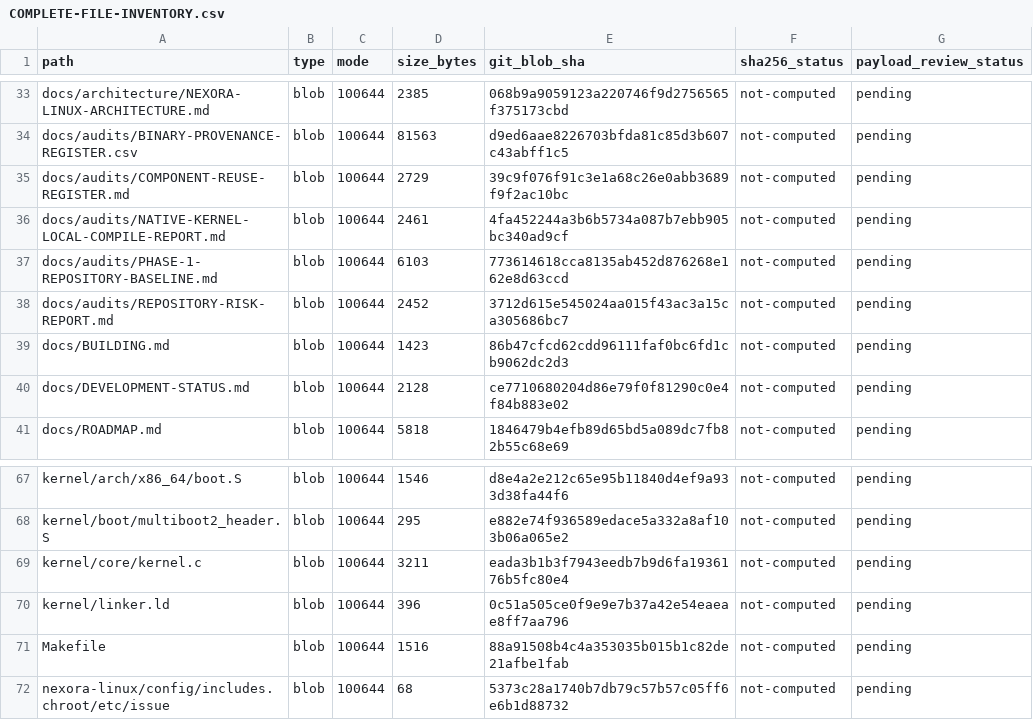
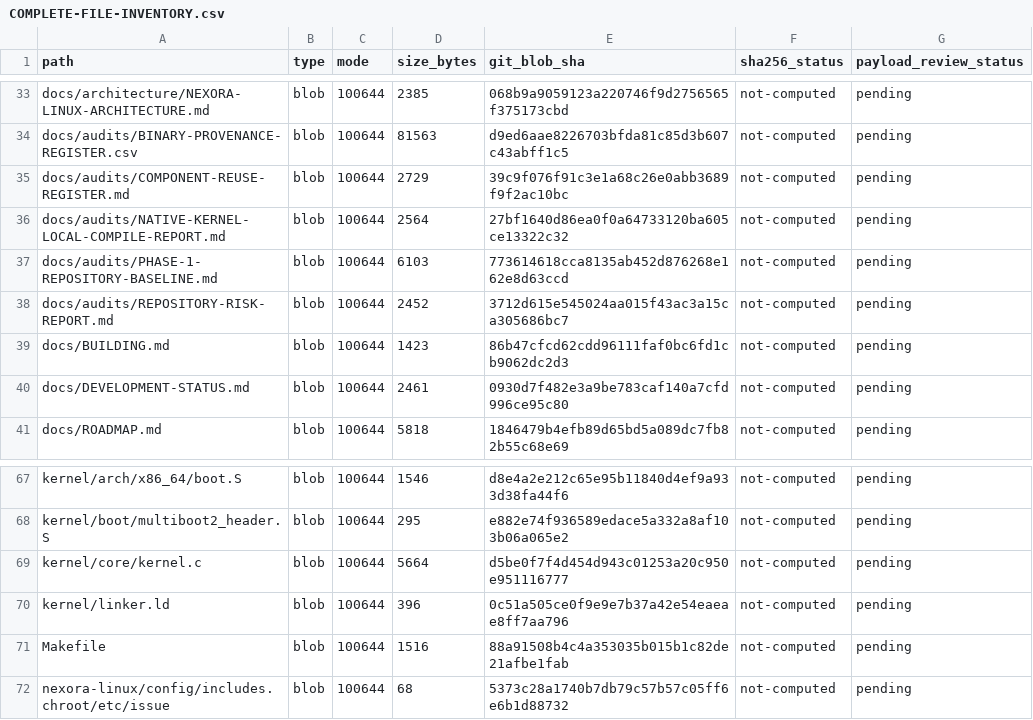
Before and after one commit to ravaunrichards/Nexora_English_64, a CSV file: docs/audits/COMPLETE-FILE-INVENTORY.csv, drawn as a sheet; only a part is shown, gaps mark what is left out.

Commit message:
Refresh kernel and verification report inventory records

```diff
--- a/docs/audits/COMPLETE-FILE-INVENTORY.csv
+++ b/docs/audits/COMPLETE-FILE-INVENTORY.csv
@@ -35,3 +35,3 @@ path,type,mode,size_bytes,git_blob_sha,sha256_status,payload_review_status
 "docs/audits/COMPONENT-REUSE-REGISTER.md",blob,"100644",2729,39c9f076f91c3e1a68c26e0abb3689f9f2ac10bc,not-computed,pending
-"docs/audits/NATIVE-KERNEL-LOCAL-COMPILE-REPORT.md",blob,"100644",2461,4fa452244a3b6b5734a087b7ebb905bc340ad9cf,not-computed,pending
+"docs/audits/NATIVE-KERNEL-LOCAL-COMPILE-REPORT.md",blob,"100644",2564,27bf1640d86ea0f0a64733120ba605ce13322c32,not-computed,pending
 "docs/audits/PHASE-1-REPOSITORY-BASELINE.md",blob,"100644",6103,773614618cca8135ab452d876268e162e8d63ccd,not-computed,pending
@@ -39,3 +39,3 @@ path,type,mode,size_bytes,git_blob_sha,sha256_status,payload_review_status
 "docs/BUILDING.md",blob,"100644",1423,86b47cfcd62cdd96111faf0bc6fd1cb9062dc2d3,not-computed,pending
-"docs/DEVELOPMENT-STATUS.md",blob,"100644",2128,ce7710680204d86e79f0f81290c0e4f84b883e02,not-computed,pending
+"docs/DEVELOPMENT-STATUS.md",blob,"100644",2461,0930d7f482e3a9be783caf140a7cfd996ce95c80,not-computed,pending
 "docs/ROADMAP.md",blob,"100644",5818,1846479b4efb89d65bd5a089dc7fb82b55c68e69,not-computed,pending
@@ -68,3 +68,3 @@ path,type,mode,size_bytes,git_blob_sha,sha256_status,payload_review_status
 "kernel/boot/multiboot2_header.S",blob,"100644",295,e882e74f936589edace5a332a8af103b06a065e2,not-computed,pending
-"kernel/core/kernel.c",blob,"100644",3211,eada3b1b3f7943eedb7b9d6fa1936176b5fc80e4,not-computed,pending
+"kernel/core/kernel.c",blob,"100644",5664,d5be0f7f4d454d943c01253a20c950e951116777,not-computed,pending
 "kernel/linker.ld",blob,"100644",396,0c51a505ce0f9e9e7b37a42e54eaeae8ff7aa796,not-computed,pending
```
